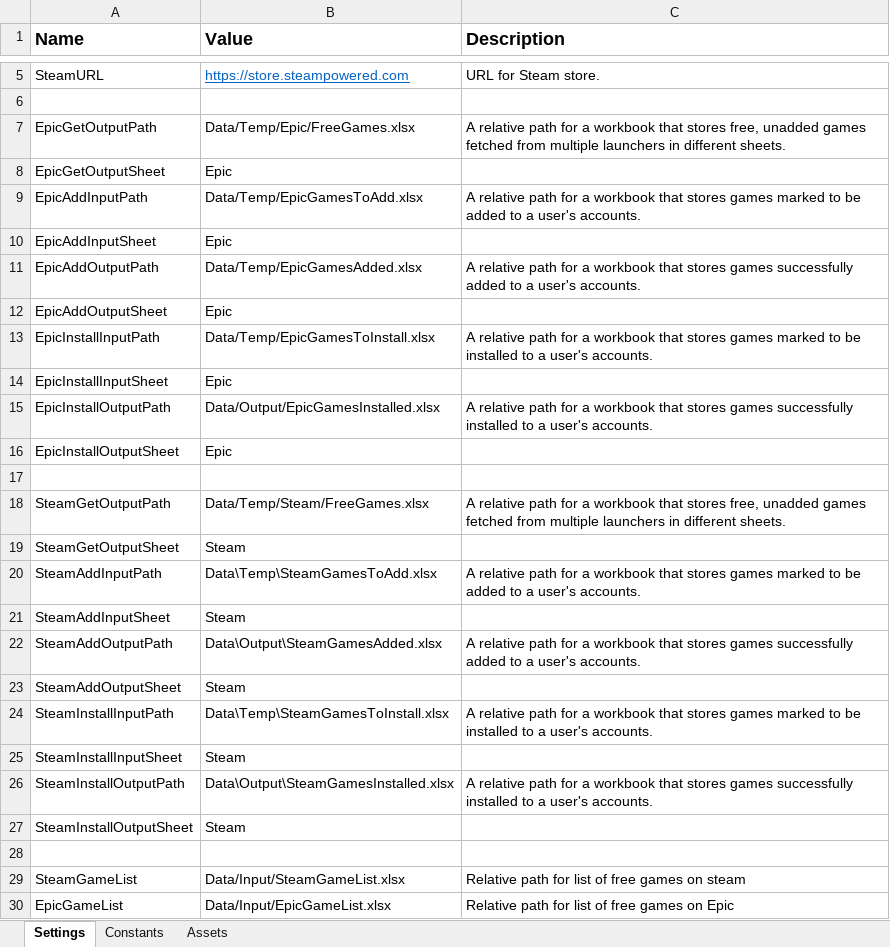
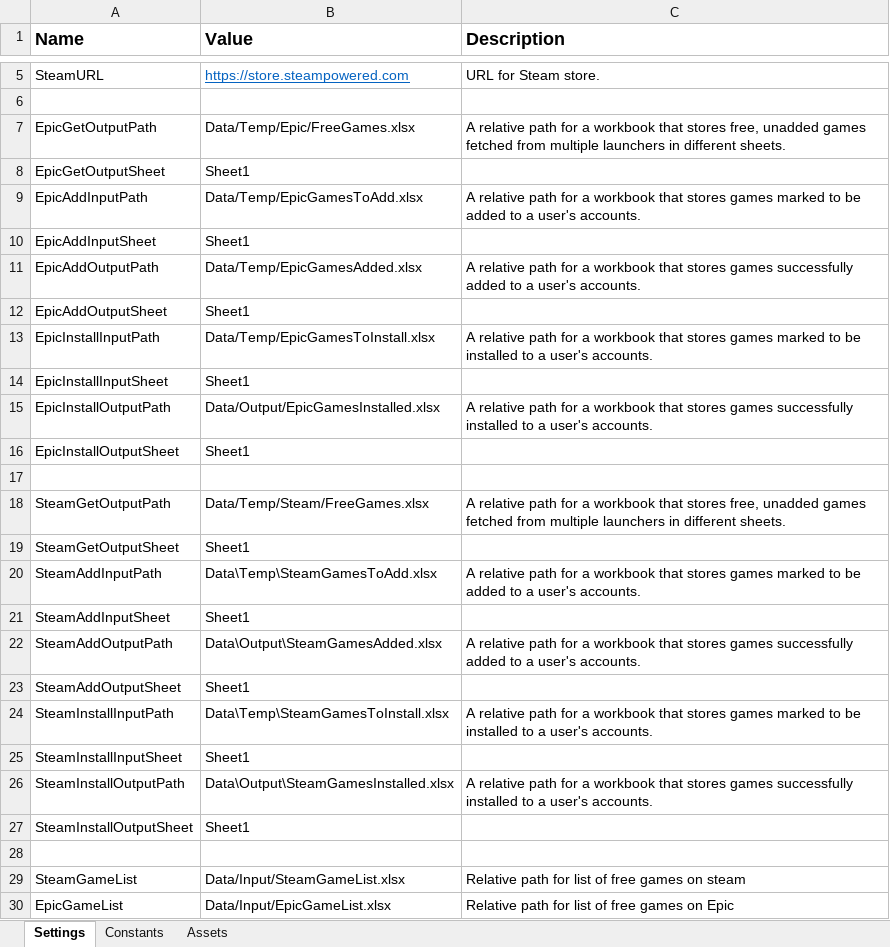
Before and after one commit to 201019-UiPath/Team3-P2, an Excel workbook: GameGetter/Data/Config.xlsx, sheet Settings, drawn as a sheet; only a part is shown, gaps mark what is left out; values as stored, in another font and other column widths than the file's, no borders; the diff names each change by its address in the sheet, - before the commit and + after, or states it on an @@ line.

Commit message:
Fixed Excel IO when working with the user's input from the custom form

```diff
--- a/GameGetter/Data/Config.xlsx (sheet Settings)
+++ b/GameGetter/Data/Config.xlsx (sheet Settings)
-B8 (Value): Epic
+B8 (Value): Sheet1
-B10 (Value): Epic
+B10 (Value): Sheet1
-B12 (Value): Epic
+B12 (Value): Sheet1
-B14 (Value): Epic
+B14 (Value): Sheet1
-B16 (Value): Epic
+B16 (Value): Sheet1
-B19 (Value): Steam
+B19 (Value): Sheet1
-B21 (Value): Steam
+B21 (Value): Sheet1
-B23 (Value): Steam
+B23 (Value): Sheet1
-B25 (Value): Steam
+B25 (Value): Sheet1
-B27 (Value): Steam
+B27 (Value): Sheet1
```
Also changed, not shown: 5 other files.
